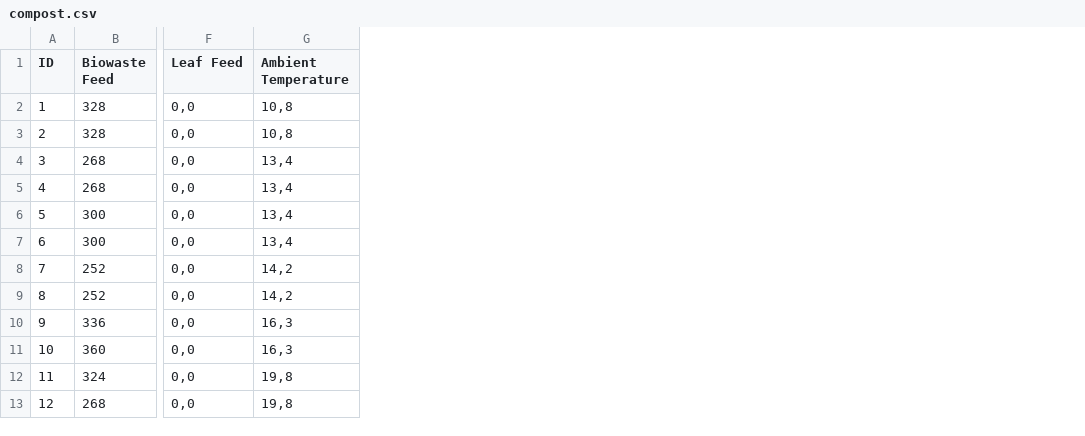
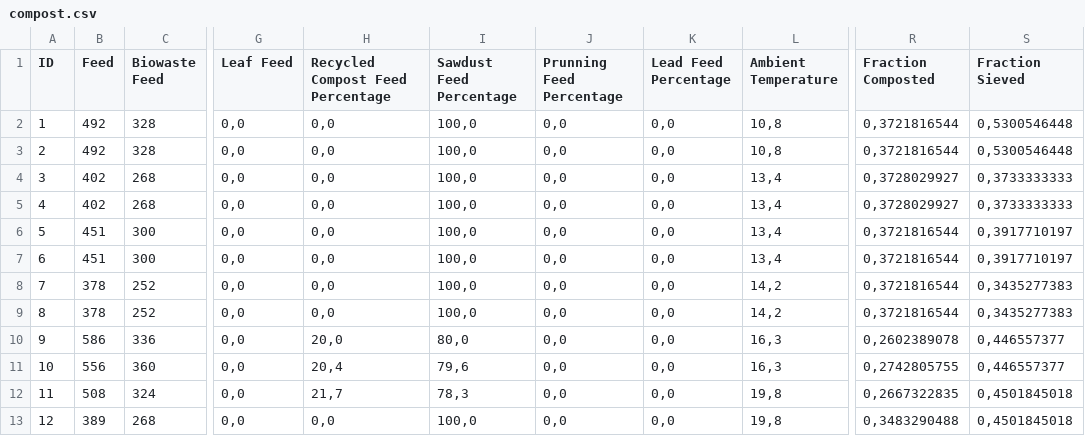
Before and after one commit to vaslyb/compost, a CSV file: compost.csv, drawn as a sheet; only a part is shown, gaps mark what is left out; the diff names each change by its address in the sheet, - before the commit and + after, or states it on an @@ line.

```diff
--- a/compost.csv
+++ b/compost.csv
+column B (Feed), rows 2-13: 492 | 492 | 402 | 402 | 451 | 451 | 378 | 378 | 586 | 556 | 508 | 389
+column H (Recycled Compost Feed Percentage), rows 2-13: 0,0 | 0,0 | 0,0 | 0,0 | 0,0 | 0,0 | 0,0 | 0,0 | 20,0 | 20,4 | 21,7 | 0,0
+column I (Sawdust Feed Percentage), rows 2-13: 100,0 | 100,0 | 100,0 | 100,0 | 100,0 | 100,0 | 100,0 | 100,0 | 80,0 | 79,6 | 78,3 | 100,0
+column J (Prunning Feed Percentage), rows 2-13: all 0,0
+column K (Lead Feed Percentage), rows 2-13: all 0,0
+column R (Fraction Composted), rows 2-13: 0,3721816544 | 0,3721816544 | 0,3728029927 | 0,3728029927 | 0,3721816544 | 0,3721816544 | 0,3721816544 | 0,3721816544 | 0,2602389078 | 0,2742805755 | 0,2667322835 | 0,3483290488
+column S (Fraction Sieved), rows 2-13: 0,5300546448 | 0,5300546448 | 0,3733333333 | 0,3733333333 | 0,3917710197 | 0,3917710197 | 0,3435277383 | 0,3435277383 | 0,446557377 | 0,446557377 | 0,4501845018 | 0,4501845018
```
Also changed, not shown: 8 other files.
